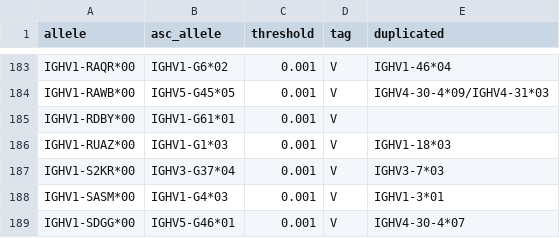
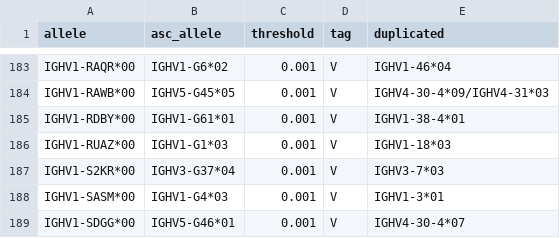
Before and after one commit to yaarilab/PIGLET_TRAINING_IGH, a TSV file: piglet_files/allele_threshold_table_ogrdb.tsv, drawn as a sheet; only a part is shown, gaps mark what is left out.

```diff
--- a/piglet_files/allele_threshold_table_ogrdb.tsv
+++ b/piglet_files/allele_threshold_table_ogrdb.tsv
@@ -184,3 +184,3 @@ IGHV1-RAQR*00	IGHV1-G6*02	0.001	V	IGHV1-46*04
 IGHV1-RAWB*00	IGHV5-G45*05	0.001	V	IGHV4-30-4*09/IGHV4-31*03
-IGHV1-RDBY*00	IGHV1-G61*01	0.001	V	
+IGHV1-RDBY*00	IGHV1-G61*01	0.001	V	IGHV1-38-4*01
 IGHV1-RUAZ*00	IGHV1-G1*03	0.001	V	IGHV1-18*03
```
Also changed, not shown: 1 other file.
